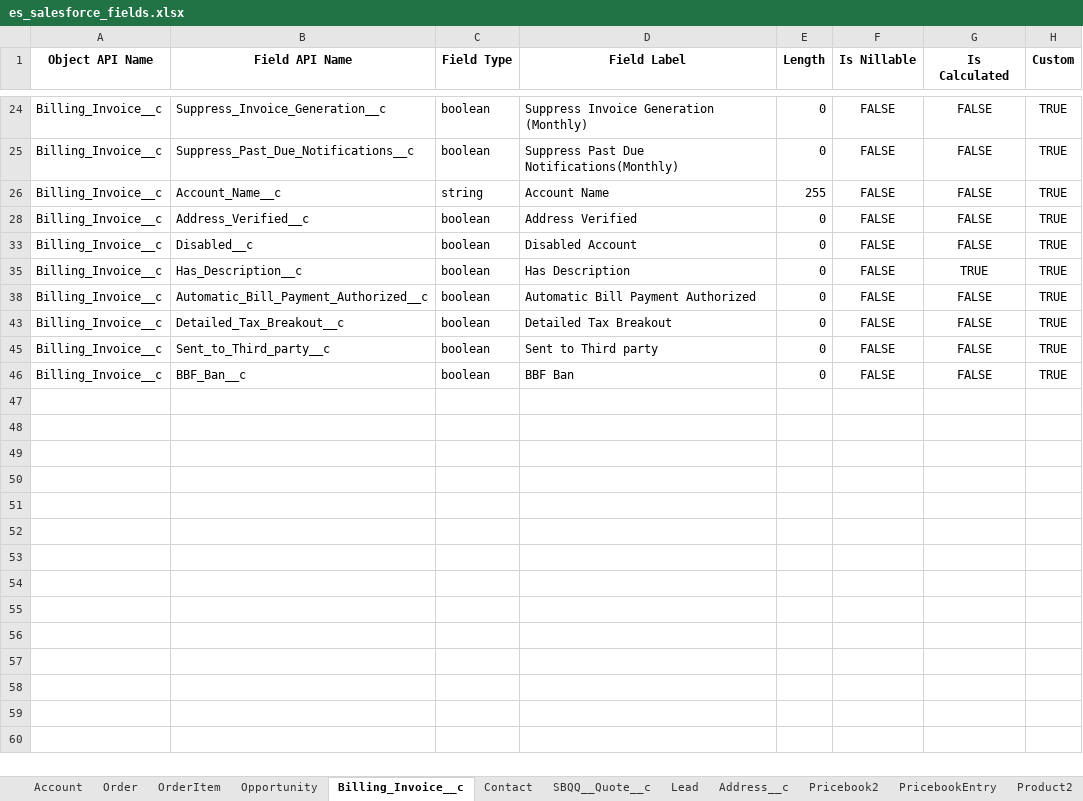
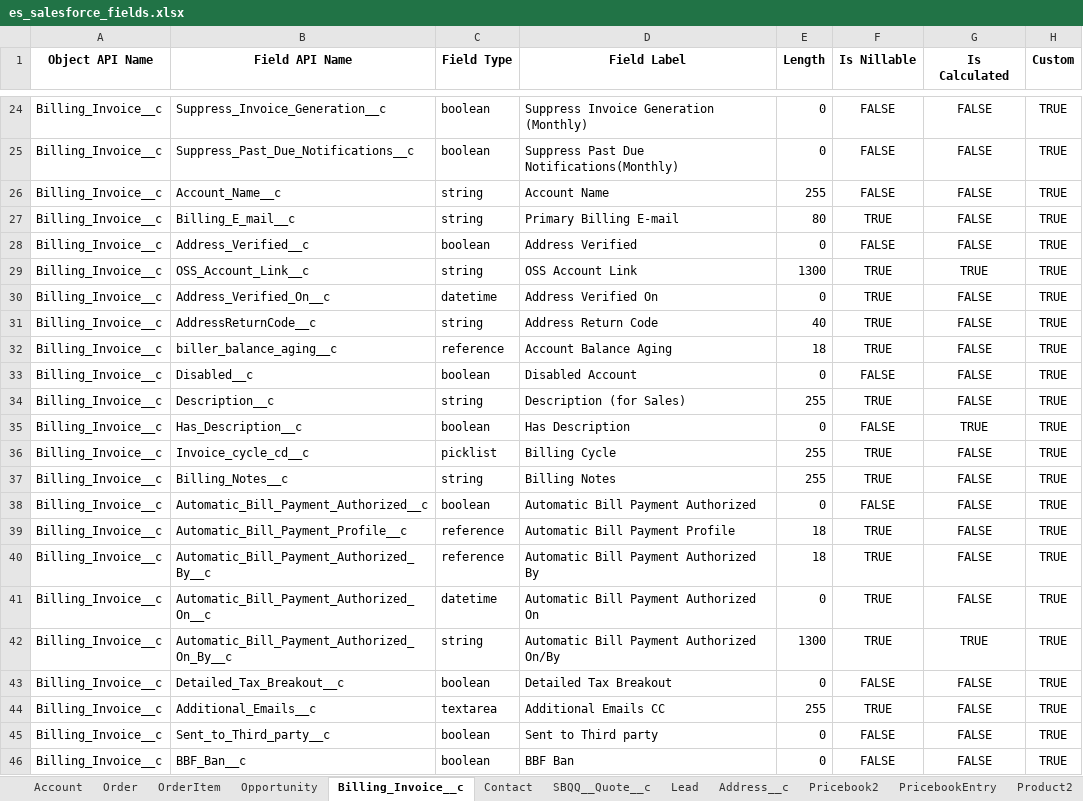
Before and after one commit to vjeromel276/es-to-bbf-migration, an Excel workbook: data-migration/es_salesforce_fields.xlsx, sheet Billing_Invoice__c, drawn as a sheet; only a part is shown, gaps mark what is left out; values as stored, in another font and other column widths than the file's, no borders; the diff covers the shown part only; the diff names each change by its address in the sheet, - before the commit and + after, or states it on an @@ line.

```diff
--- a/data-migration/es_salesforce_fields.xlsx (sheet Billing_Invoice__c)
+++ b/data-migration/es_salesforce_fields.xlsx (sheet Billing_Invoice__c)
@@ row 27 unhidden: Billing_Invoice__c | Billing_E_mail__c | string | Primary Billing E-mail | 80 | TRUE | FALSE | TRUE @@
@@ row 29 unhidden: Billing_Invoice__c | OSS_Account_Link__c | string | OSS Account Link | 1300 | TRUE | TRUE | TRUE @@
@@ row 30 unhidden: Billing_Invoice__c | Address_Verified_On__c | datetime | Address Verified On | 0 | TRUE | FALSE | TRUE @@
@@ row 31 unhidden: Billing_Invoice__c | AddressReturnCode__c | string | Address Return Code | 40 | TRUE | FALSE | TRUE @@
@@ row 32 unhidden: Billing_Invoice__c | biller_balance_aging__c | reference | Account Balance Aging | 18 | TRUE | FALSE | TRUE @@
@@ row 34 unhidden: Billing_Invoice__c | Description__c | string | Description (for Sales) | 255 | TRUE | FALSE | TRUE @@
@@ row 36 unhidden: Billing_Invoice__c | Invoice_cycle_cd__c | picklist | Billing Cycle | 255 | TRUE | FALSE | TRUE @@
@@ row 37 unhidden: Billing_Invoice__c | Billing_Notes__c | string | Billing Notes | 255 | TRUE | FALSE | TRUE @@
@@ row 39 unhidden: Billing_Invoice__c | Automatic_Bill_Payment_Profile__c | reference | Automatic Bill Payment Profile | 18 | TRUE | FALSE | TRUE @@
@@ row 40 unhidden: Billing_Invoice__c | Automatic_Bill_Payment_Authorized_By__c | reference | Automatic Bill Payment Authorized By | 18 | TRUE | FALSE | TRUE @@
@@ row 41 unhidden: Billing_Invoice__c | Automatic_Bill_Payment_Authorized_On__c | datetime | Automatic Bill Payment Authorized On | 0 | TRUE | FALSE | TRUE @@
@@ row 42 unhidden: Billing_Invoice__c | Automatic_Bill_Payment_Authorized_On_By__c | string | Automatic Bill Payment Authorized On/By | 1300 | TRUE | TRUE | TRUE @@
@@ row 44 unhidden: Billing_Invoice__c | Additional_Emails__c | textarea | Additional Emails CC | 255 | TRUE | FALSE | TRUE @@
```
Also changed, not shown: 19 hidden or unhidden rows elsewhere in this sheet, sheet Order, sheet Lead, sheet Account, sheet Opportunity, sheet Contact, sheet SBQQ__Quote__c, 5 more sheets, data-migration/es_OrderItem_salesforce_fields.xlsx, data-migration/es_Order_salesforce_fields.xlsx, 40 other files.
